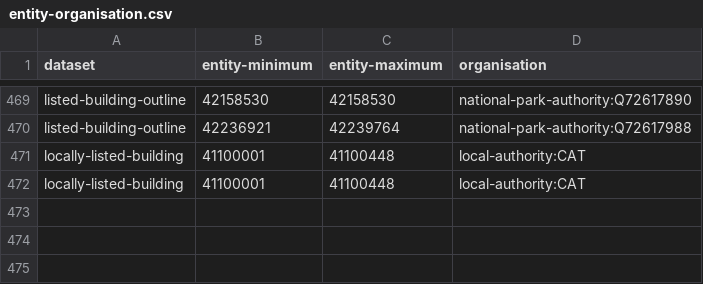
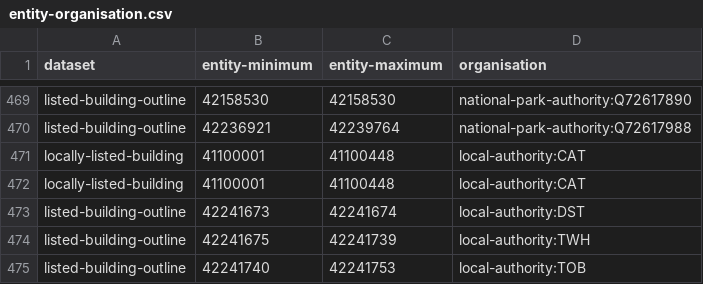
Before and after one commit to digital-land/config, a CSV file: pipeline/listed-building/entity-organisation.csv, drawn as a sheet; only a part is shown, gaps mark what is left out.

```diff
--- a/pipeline/listed-building/entity-organisation.csv
+++ b/pipeline/listed-building/entity-organisation.csv
@@ -472 +472,4 @@ locally-listed-building,41100001,41100448,local-authority:CAT
 locally-listed-building,41100001,41100448,local-authority:CAT
+listed-building-outline,42241673,42241674,local-authority:DST
+listed-building-outline,42241675,42241739,local-authority:TWH
+listed-building-outline,42241740,42241753,local-authority:TOB
```
Also changed, not shown: pipeline/conservation-area/entity-organisation.csv, pipeline/tree-preservation-order/entity-organisation.csv, 1 other file.
